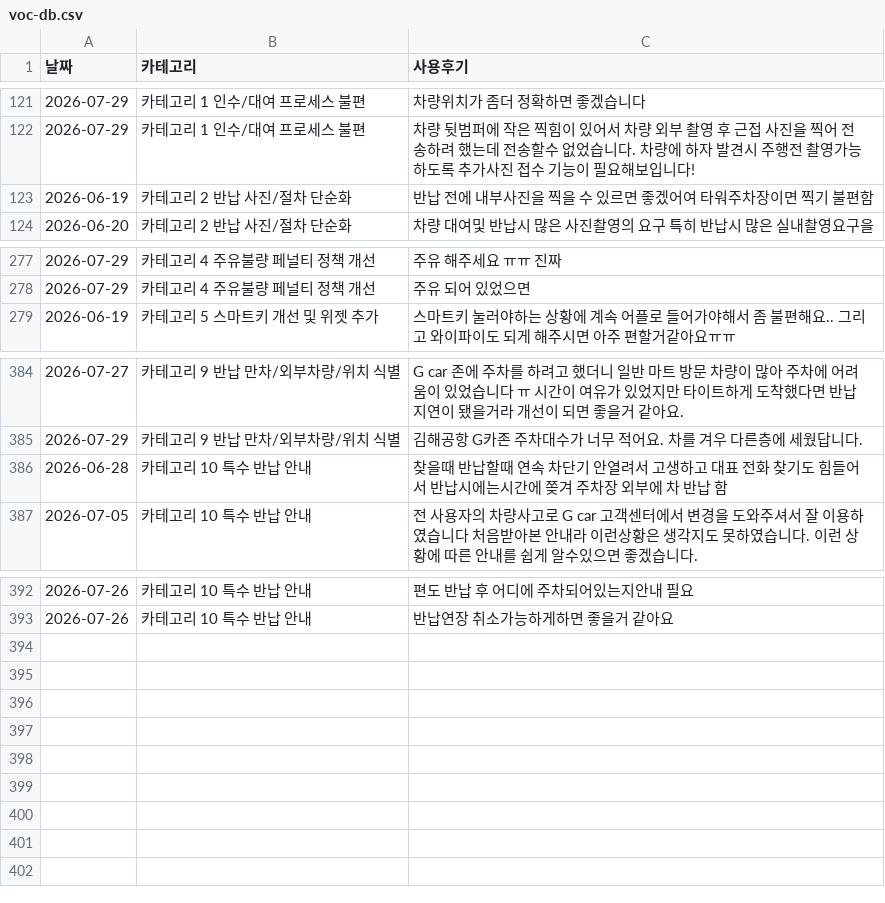
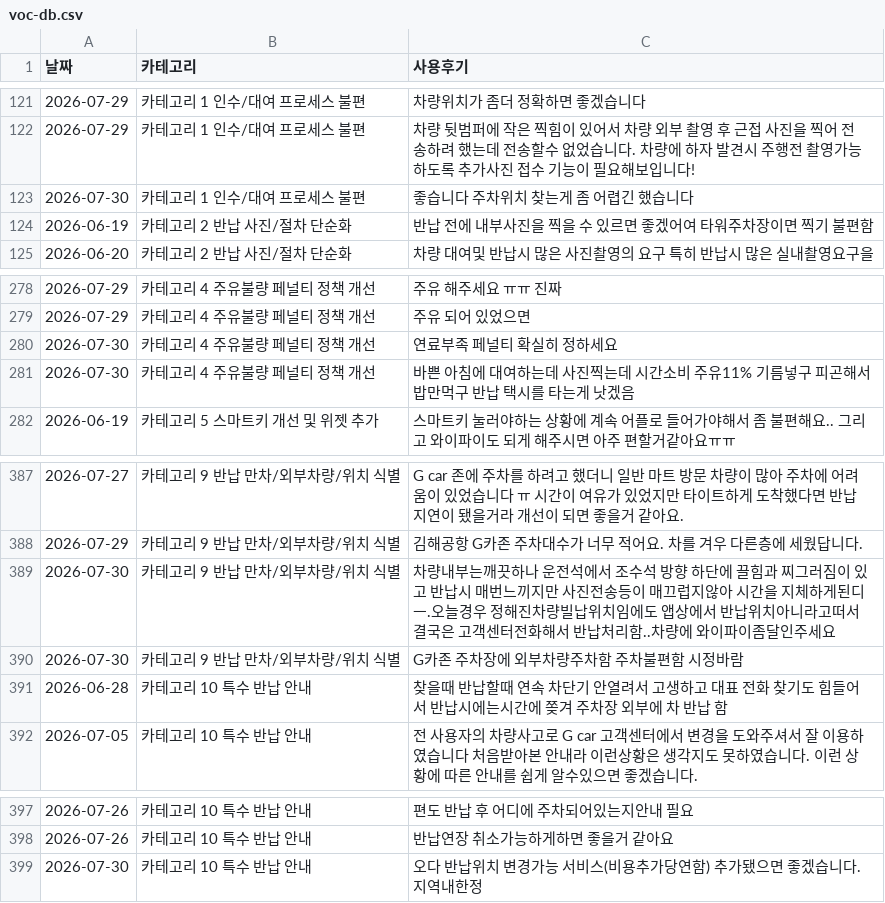
Before and after one commit to greencar-uxd/voc, a CSV file: voc-db.csv, drawn as a sheet; only a part is shown, gaps mark what is left out.

```diff
--- a/voc-db.csv
+++ b/voc-db.csv
@@ -122,2 +122,3 @@
 2026-07-29,카테고리 1 인수/대여 프로세스 불편,차량 뒷범퍼에 작은 찍힘이 있어서 차량 외부 촬영 후 근접 사진을 찍어 전송하려 했는데 전송할수 없었습니다. 차량에 하자 발견시 주행전 촬영가능하도록 추가사진 접수 기능이 필요해보입니다!
+2026-07-30,카테고리 1 인수/대여 프로세스 불편,좋습니다 주차위치 찾는게 좀 어렵긴 했습니다
 2026-06-19,카테고리 2 반납 사진/절차 단순화,반납 전에 내부사진을 찍을 수 있르면 좋겠어여 타워주차장이면 찍기 불편함
@@ -278,2 +279,4 @@
 2026-07-29,카테고리 4 주유불량 페널티 정책 개선,주유 되어 있었으면
+2026-07-30,카테고리 4 주유불량 페널티 정책 개선,연료부족 페널티 확실히 정하세요
+2026-07-30,카테고리 4 주유불량 페널티 정책 개선,바쁜 아침에 대여하는데 사진찍는데 시간소비 주유11% 기름넣구 피곤해서 밥만먹구 반납 택시를 타는게 낫겠음
 2026-06-19,카테고리 5 스마트키 개선 및 위젯 추가,스마트키 눌러야하는 상황에 계속 어플로 들어가야해서 좀 불편해요.. 그리고 와이파이도 되게 해주시면 아주 편할거같아요ㅠㅠ
@@ -385,2 +388,4 @@
 2026-07-29,카테고리 9 반납 만차/외부차량/위치 식별,김해공항 G카존 주차대수가 너무 적어요. 차를 겨우 다른층에 세웠답니다.
+2026-07-30,카테고리 9 반납 만차/외부차량/위치 식별,차량내부는깨끗하나 운전석에서 조수석 방향 하단에  끌힘과 찌그러짐이 있고 반납시 매번느끼지만 사진전송등이 매끄럽지않아 시간을 지체하게된디ㅡ.오늘경우 정해진차량빌납위치임에도 앱상에서 반납위치아니라고떠서 결국은 고객센터전화해서 반납처리함..차량에 와이파이좀달인주세요
+2026-07-30,카테고리 9 반납 만차/외부차량/위치 식별,G카존 주차장에 외부차량주차함 주차불편함 시정바람
 2026-06-28,카테고리 10 특수 반납 안내,찾을때 반납할때 연속 차단기 안열려서 고생하고 대표 전화 찾기도 힘들어서 반납시에는시간에  쫒겨 주차장 외부에 차 반납 함
@@ -393 +398,2 @@
 2026-07-26,카테고리 10 특수 반납 안내,반납연장 취소가능하게하면 좋을거 같아요
+2026-07-30,카테고리 10 특수 반납 안내,오다 반납위치 변경가능 서비스(비용추가당연함) 추가됐으면 좋겠습니다. 지역내한정
```
Also changed, not shown: 4 other files.
